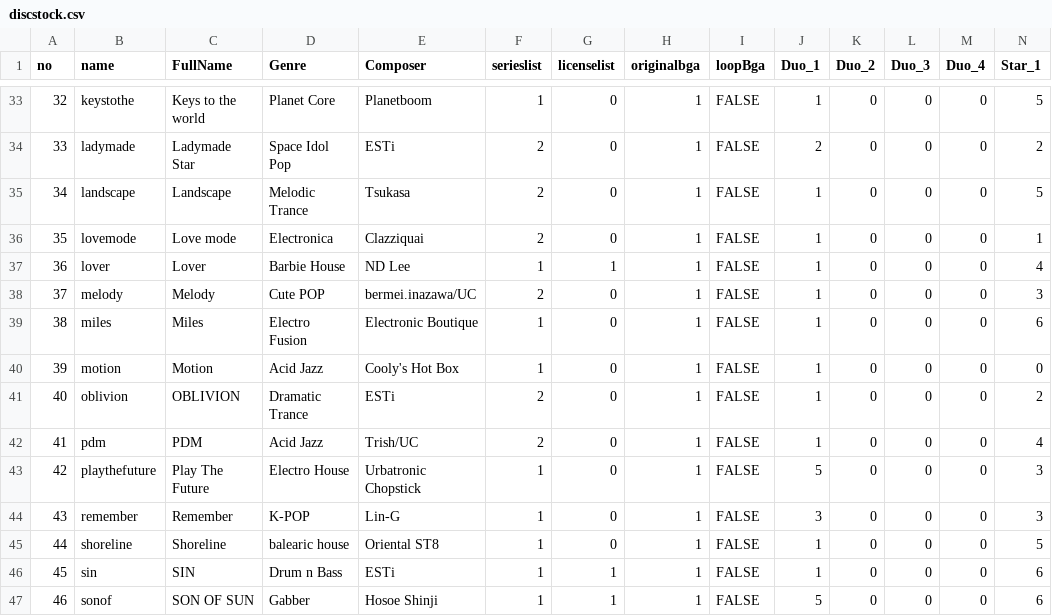
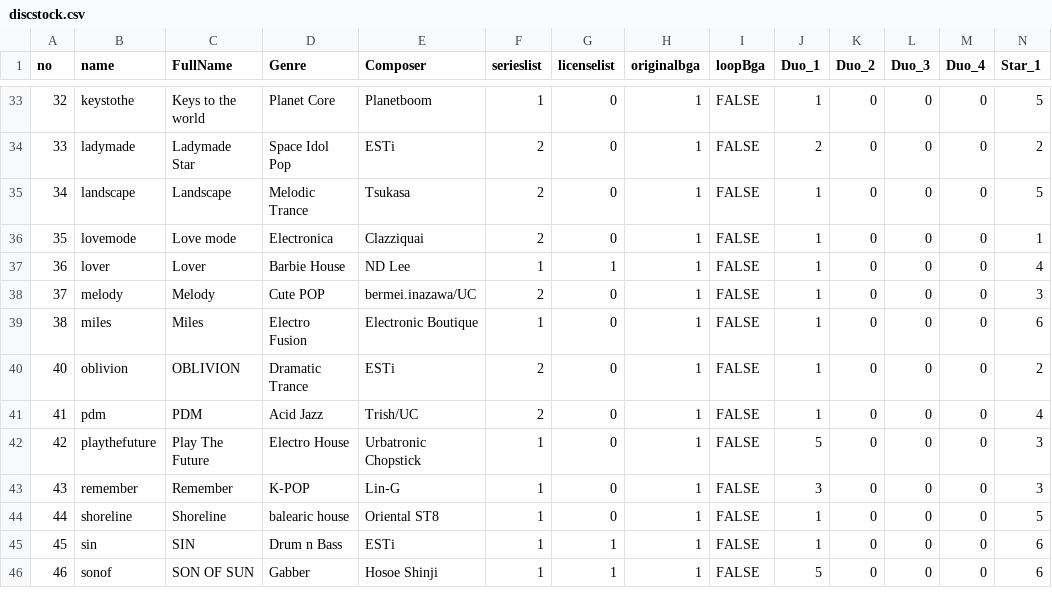
Before and after one commit to rogeraabbccdd/DMT2-Tool, a CSV file: public/discstock.csv, drawn as a sheet; only a part is shown, gaps mark what is left out; rows hold the shown columns only; the diff names each change by its address in the sheet, - before the commit and + after, or states it on an @@ line.

Commit message:
Remove deleted songs in default discstock.csv

```diff
--- a/public/discstock.csv
+++ b/public/discstock.csv
-row 40: 39 | motion | Motion | Acid Jazz | Cooly's Hot Box | 1 | 0 | 1 | FALSE | 1 | 0 | 0 | 0 | 0
```
